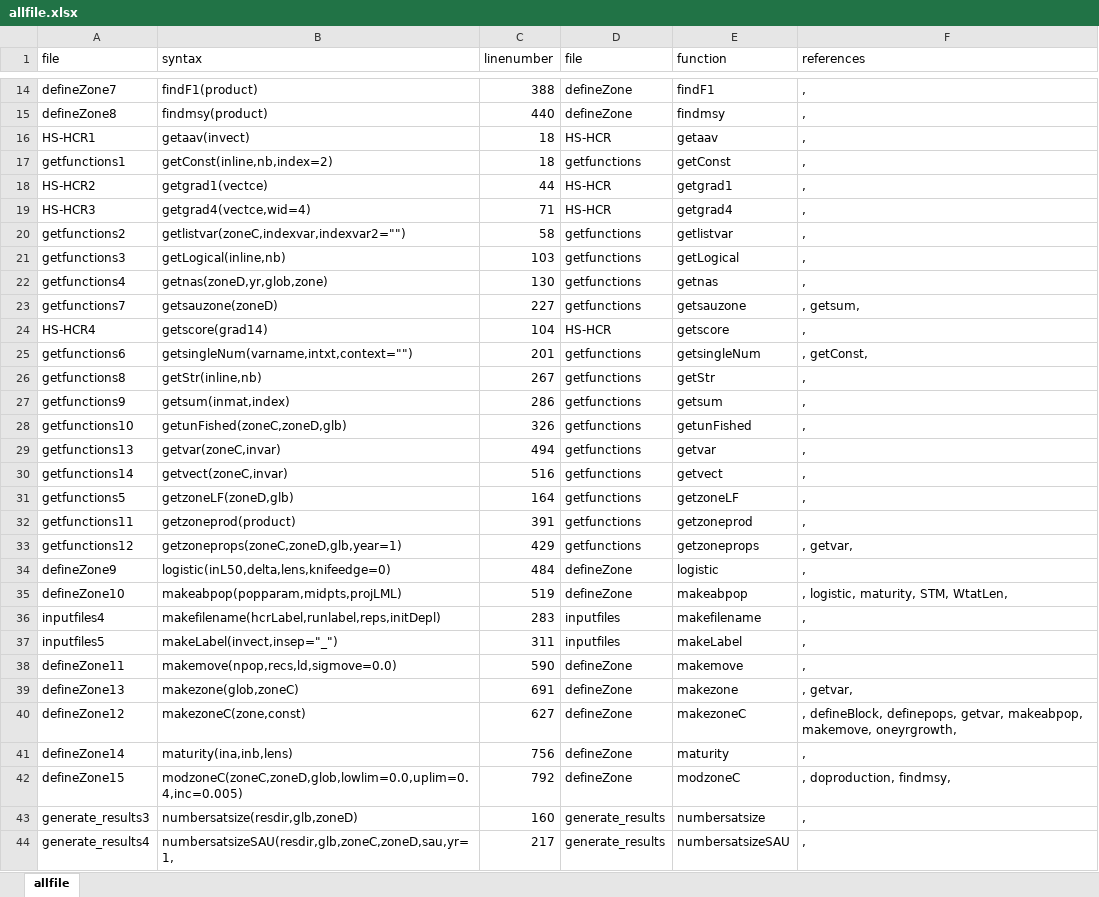
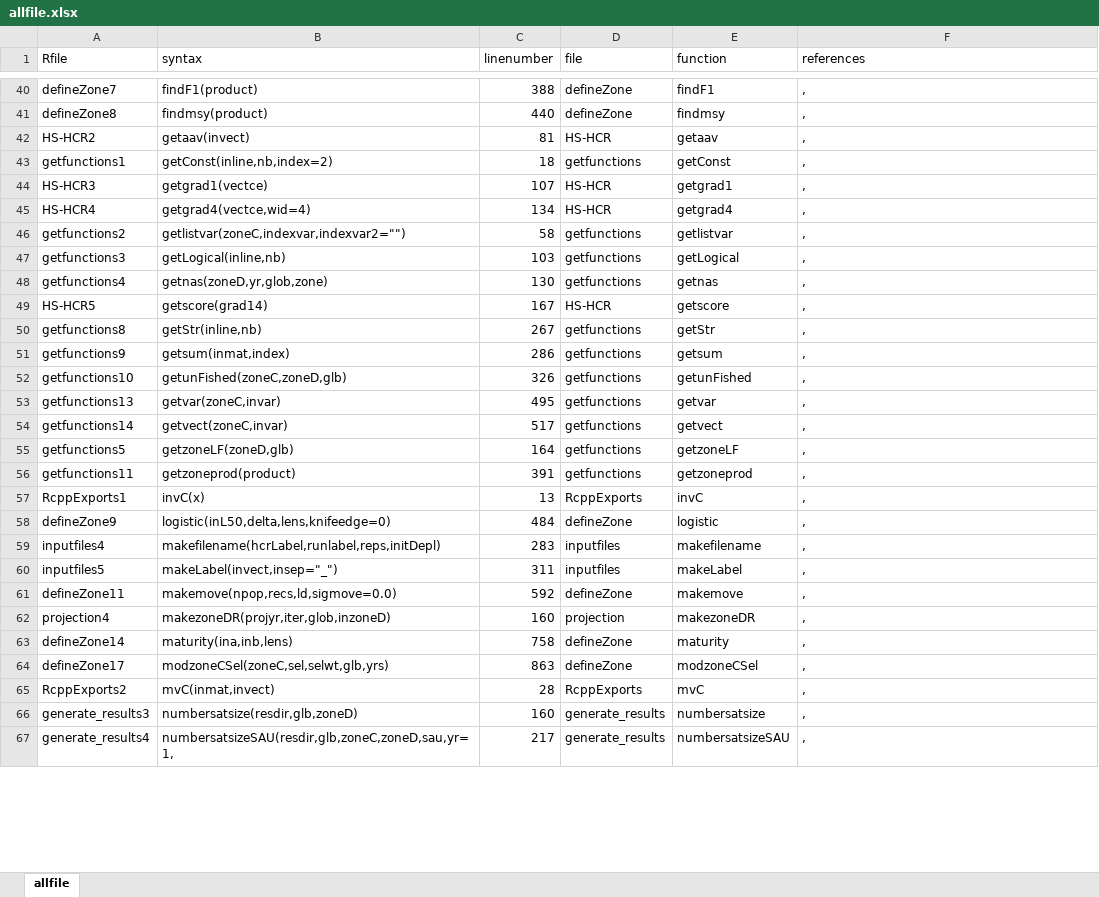
Before and after one commit to haddonm/aMSE, an Excel workbook: data-raw/allfile.xlsx, sheet allfile, drawn as a sheet; only a part is shown, gaps mark what is left out; values as stored, in another font and other column widths than the file's, no borders; removed rows and columns are numbered as before the commit, all else as after; the diff covers the shown part only; the diff names each change by its address in the sheet, - before the commit and + after, or states it on an @@ line.

```diff
--- a/data-raw/allfile.xlsx (sheet allfile)
+++ b/data-raw/allfile.xlsx (sheet allfile)
-A1: file
+A1: Rfile
-A42 (Rfile): HS-HCR1
+A42 (Rfile): HS-HCR2
-C42 (linenumber): 18
+C42 (linenumber): 81
-row 18: HS-HCR2 | getgrad1(vectce) | 44 | HS-HCR | getgrad1 | ,
-B44 (syntax): getgrad4(vectce,wid=4)
+B44 (syntax): getgrad1(vectce)
-C44 (linenumber): 71
+C44 (linenumber): 107
-E44 (function): getgrad4
+E44 (function): getgrad1
+row 45: HS-HCR4 | getgrad4(vectce,wid=4) | 134 | HS-HCR | getgrad4 | ,
@@ row 23 moved to row 18: getfunctions7 @@
-A49 (Rfile): HS-HCR4
+A49 (Rfile): HS-HCR5
-C49 (linenumber): 104
+C49 (linenumber): 167
-C53 (linenumber): 494
+C53 (linenumber): 495
-C54 (linenumber): 516
+C54 (linenumber): 517
@@ row 33 moved to row 16: getfunctions12 @@
+row 57: RcppExports1 | invC(x) | 13 | RcppExports | invC | ,
@@ row 35 moved to row 8: defineZone10 @@
-C61 (linenumber): 590
+C61 (linenumber): 592
-row 39: defineZone13 | makezone(glob,zoneC) | 691 | defineZone | makezone | , getvar,
-row 40: defineZone12 | makezoneC(zone,const) | 627 | defineZone | makezoneC | , defineBlock, definepops, getvar, makeabpop, makemove, oneyrgrowth,
+row 62: projection4 | makezoneDR(projyr,iter,glob,inzoneD) | 160 | projection | makezoneDR | ,
-C63 (linenumber): 756
+C63 (linenumber): 758
-row 42: defineZone15 | modzoneC(zoneC,zoneD,glob,lowlim=0.0,uplim=0.4,inc=0.005) | 792 | defineZone | modzoneC | , doproduction, findmsy,
+row 64: defineZone17 | modzoneCSel(zoneC,sel,selwt,glb,yrs) | 863 | defineZone | modzoneCSel | ,
+row 65: RcppExports2 | mvC(inmat,invect) | 28 | RcppExports | mvC | ,
```
Also changed, not shown: 23 added rows, 12 removed rows, 6 moved rows and 18 edited cells elsewhere in this sheet, 5 other files.
